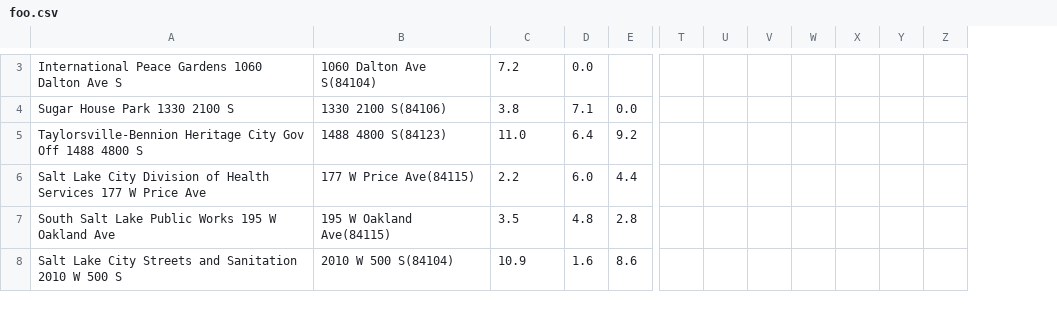
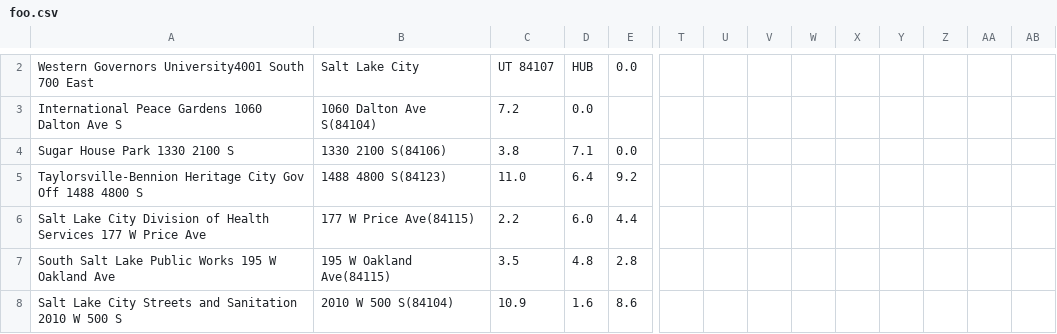
Before and after one commit to jbelian/sandbox, a CSV file: foo.csv, drawn as a sheet; only a part is shown, gaps mark what is left out; rows hold the shown columns only; the diff covers the shown part only; the diff names each change by its address in the sheet, - before the commit and + after, or states it on an @@ line.

Commit message:
Update foo.csv

```diff
--- a/foo.csv
+++ b/foo.csv
+column X, empty
+column Y, empty
+row 2: Western Governors University4001 South 700 East | Salt Lake City | UT 84107 | HUB | 0.0
```
Also changed, not shown: 1 added row, 2 removed rows and 21 edited cells elsewhere in this file.
